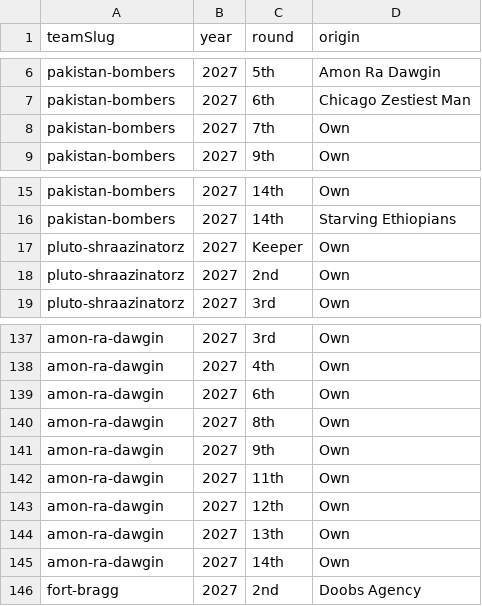
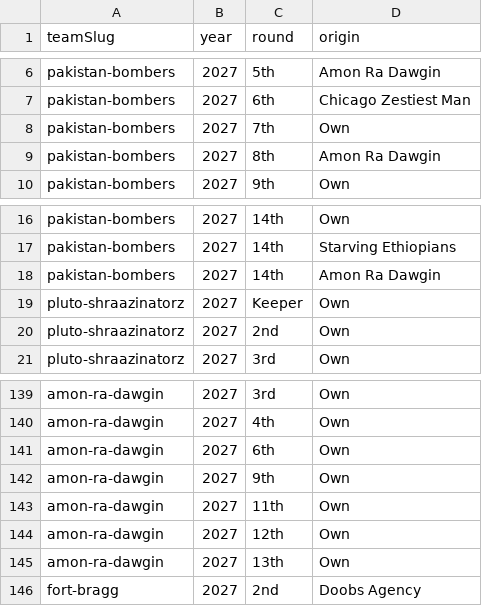
Before and after one commit to Scav-game/MakeFantasyGreatAgain, a CSV file: data/draft-picks.csv, drawn as a sheet; only a part is shown, gaps mark what is left out; removed rows and columns are numbered as before the commit, all else as after; the diff names each change by its address in the sheet, - before the commit and + after, or states it on an @@ line.

```diff
--- a/data/draft-picks.csv
+++ b/data/draft-picks.csv
+row 9: pakistan-bombers | 2027 | 8th | Amon Ra Dawgin
+row 18: pakistan-bombers | 2027 | 14th | Amon Ra Dawgin
-row 140: amon-ra-dawgin | 2027 | 8th | Own
-row 145: amon-ra-dawgin | 2027 | 14th | Own
```
